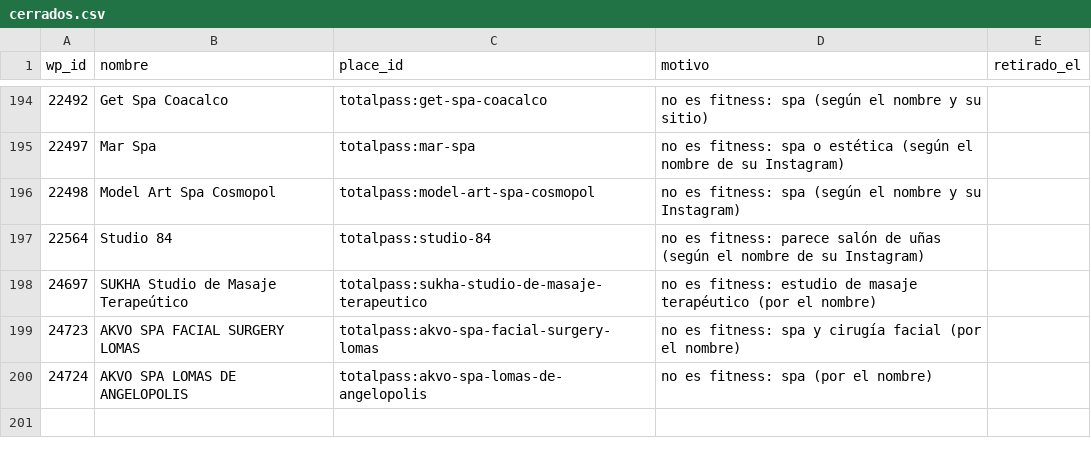
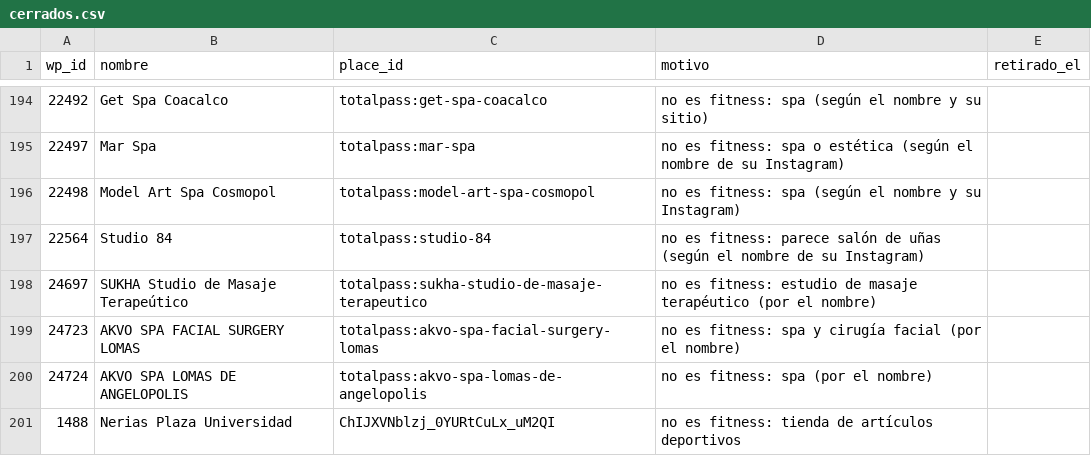
Before and after one commit to moikirsch/gyms52-d, a CSV file: data/cerrados.csv, drawn as a sheet; only a part is shown, gaps mark what is left out; the diff names each change by its address in the sheet, - before the commit and + after, or states it on an @@ line.

```diff
--- a/data/cerrados.csv
+++ b/data/cerrados.csv
+row 201: 1488 | Nerias Plaza Universidad | ChIJXVNblzj_0YURtCuLx_uM2QI | no es fitness: tienda de artículos deportivos
```
Also changed, not shown: data/retirar.csv, 4 other files.
